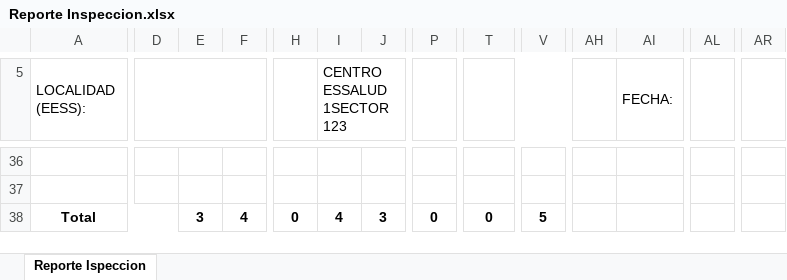
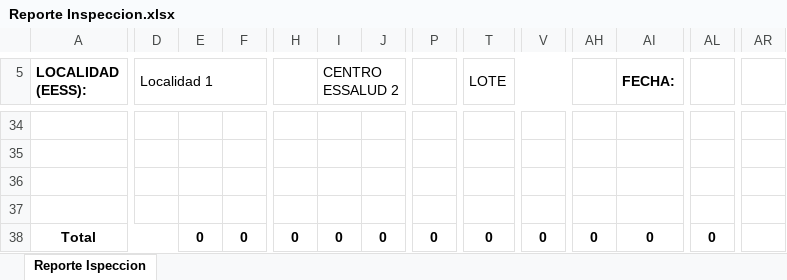
Before and after one commit to alexandercor/sivec, an Excel workbook: public/Reporte Inspeccion.xlsx, sheet Reporte Ispeccion, drawn as a sheet; only a part is shown, gaps mark what is left out; values as stored, in another font and other column widths than the file's, no borders; charts and pictures not drawn; rows hold the shown columns only; the diff covers the shown part only; the diff names each change by its address in the sheet, - before the commit and + after, or states it on an @@ line.

Commit message:
reportes: inspeccion ok

```diff
--- a/public/Reporte Inspeccion.xlsx (sheet Reporte Ispeccion)
+++ b/public/Reporte Inspeccion.xlsx (sheet Reporte Ispeccion)
-A5 bold: off
+A5 bold: on
-D5: (empty)
+D5: Localidad 1
+H5:H6 merged
-I5: CENTRO ESSALUD 1SECTOR 123
+I5: CENTRO ESSALUD 2
+P5:P8 merged
-T5: (empty)
+T5: LOTE
+AH5:AH6 merged
-AI5 bold: off
+AI5 bold: on
+AL5:AL6 merged
+AR5:AR6 merged
+row 36: (empty)
+row 37: (empty)
-E38: 3
+E38: 0
-F38: 4
+F38: 0
-I38 (CENTRO ESSALUD 2): 4
+I38 (CENTRO ESSALUD 2): 0
-J38: 3
+J38: 0
-V38: 5
+V38: 0
-AH38: (empty)
+AH38: 0
-AI38 (FECHA:): (empty)
+AI38 (FECHA:): 0
-AL38: (empty)
+AL38: 0
```
Also changed, not shown: 2 removed rows, 21 edited cells, cell formats and merged cells elsewhere in this sheet, formulas that keep their value, 2 other files.
